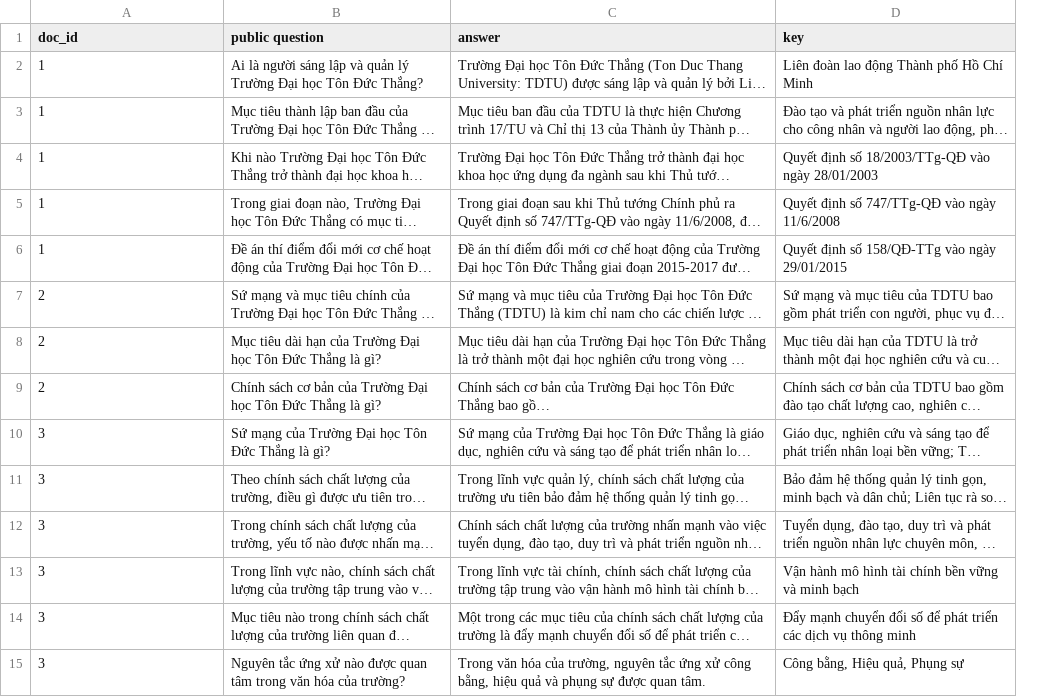
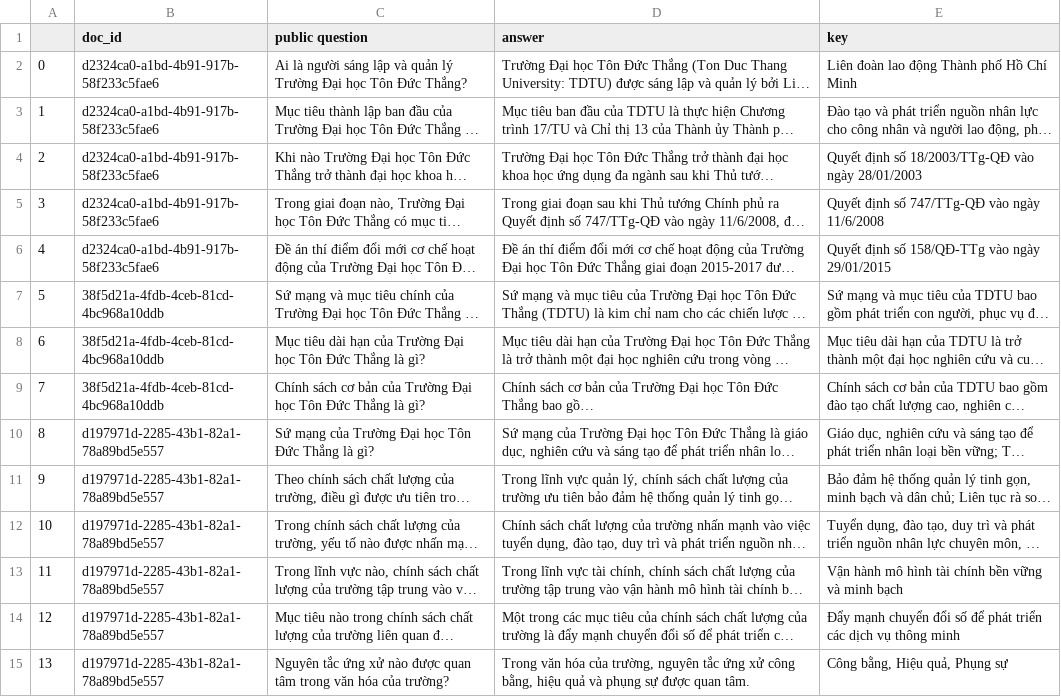
Before and after one commit to nakhoacool/WebQA, a CSV file: core/data/test_uni/public_test_case.csv, drawn as a sheet; only a part is shown; long unchanged cells end in …; addresses are those after the commit; the diff covers the shown part only; the diff names each change by its address in the sheet, - before the commit and + after, or states it on an @@ line.

Commit message:
update test_uni, id column

```diff
--- a/core/data/test_uni/public_test_case.csv
+++ b/core/data/test_uni/public_test_case.csv
+column A, rows 2-15: 0 | 1 | 2 | 3 | 4 | 5 | 6 | 7 | 8 | 9 | 10 | 11 | 12 | 13
-B2:B6 (doc_id): 1
+B2:B6 (doc_id): d2324ca0-a1bd-4b91-917b-58f233c5fae6
-B7:B9 (doc_id): 2
+B7:B9 (doc_id): 38f5d21a-4fdb-4ceb-81cd-4bc968a10ddb
-B10:B15 (doc_id): 3
+B10:B15 (doc_id): d197971d-2285-43b1-82a1-78a89bd5e557
```
Also changed, not shown: 53 edited cells elsewhere in this file, core/data/test_uni/sample_test_case.csv.
